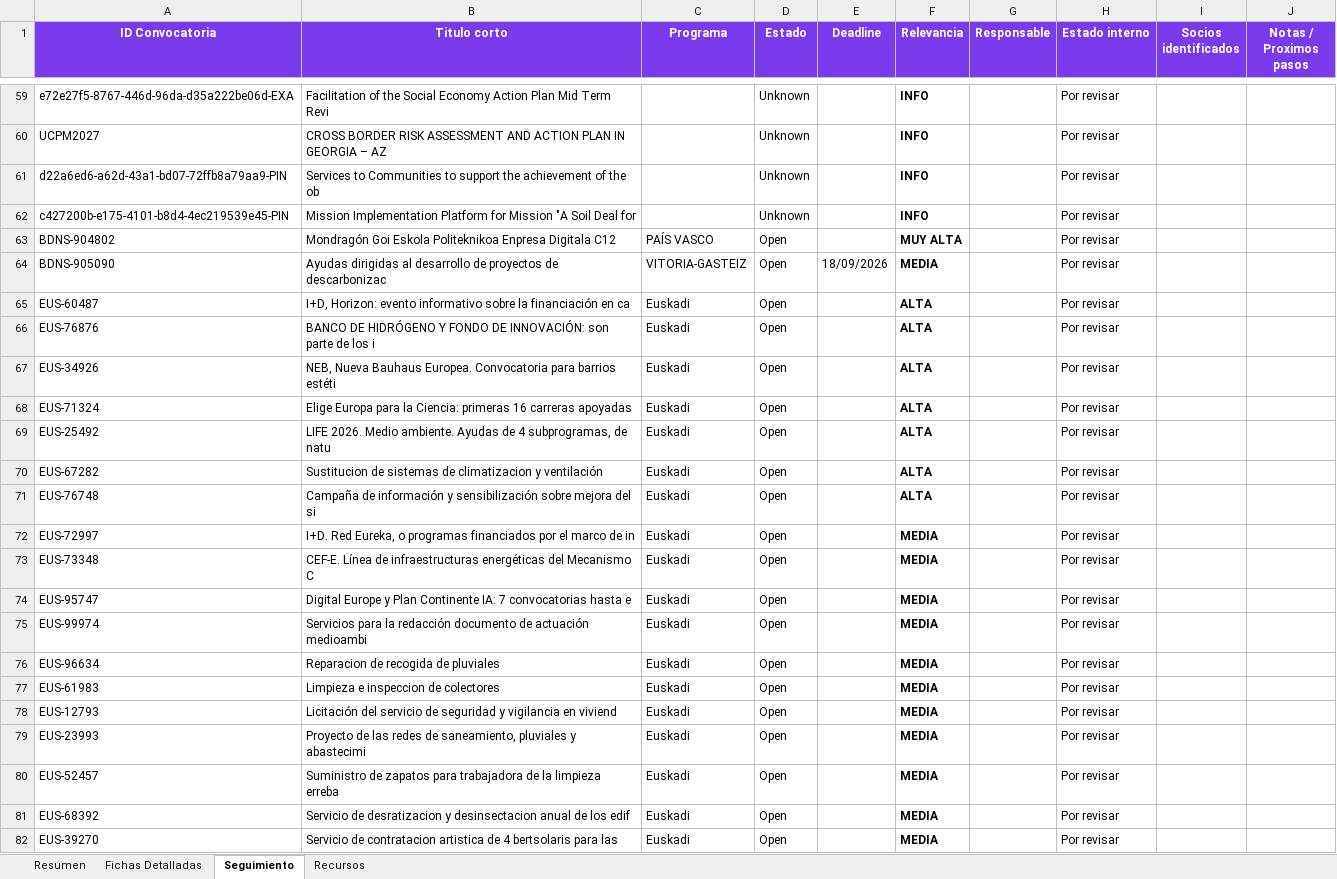
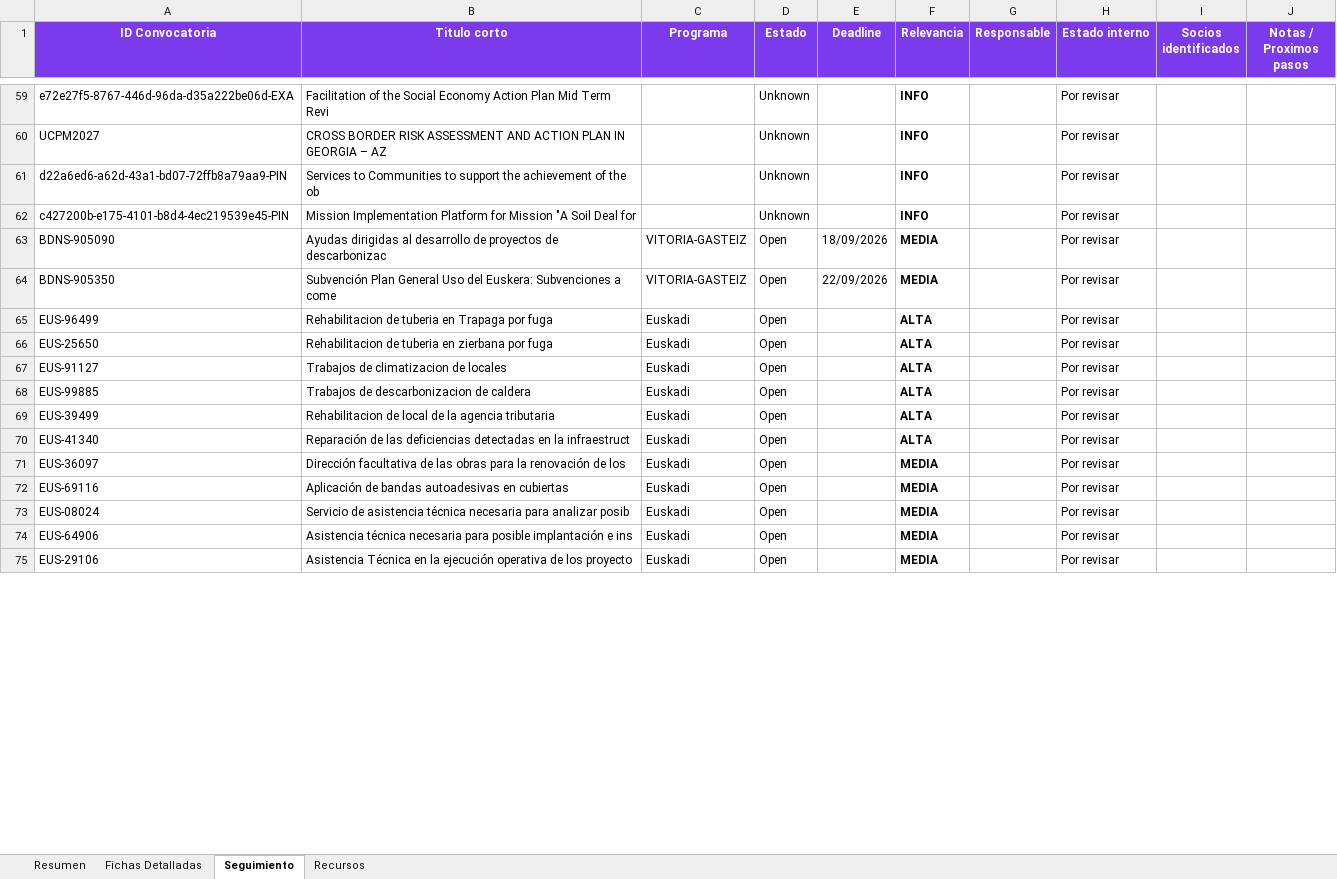
Before and after one commit to haguirre-lab/eu-funding-radar, an Excel workbook: docs/resultados_convocatorias.xlsx, sheet Seguimiento, drawn as a sheet; only a part is shown, gaps mark what is left out; values as stored, in another font and other column widths than the file's, no borders; removed rows and columns are numbered as before the commit, all else as after; the diff covers the shown part only; the diff names each change by its address in the sheet, - before the commit and + after, or states it on an @@ line.

```diff
--- a/docs/resultados_convocatorias.xlsx (sheet Seguimiento)
+++ b/docs/resultados_convocatorias.xlsx (sheet Seguimiento)
-row 63: BDNS-904802 | Mondragón Goi Eskola Politeknikoa Enpresa Digitala C12 | PAÍS VASCO | Open |  | MUY ALTA |  | Por revisar
+row 64: BDNS-905350 | Subvención Plan General Uso del Euskera: Subvenciones a come | VITORIA-GASTEIZ | Open | 22/09/2026 | MEDIA |  | Por revisar
-A65 (ID Convocatoria): EUS-60487
+A65 (ID Convocatoria): EUS-96499
-B65 (Titulo corto): I+D, Horizon: evento informativo sobre la financiación en ca
+B65 (Titulo corto): Rehabilitacion de tuberia en Trapaga por fuga
-row 66: EUS-76876 | BANCO DE HIDRÓGENO Y FONDO DE INNOVACIÓN: son parte de los i | Euskadi | Open |  | ALTA |  | Por revisar
-A66 (ID Convocatoria): EUS-34926
+A66 (ID Convocatoria): EUS-25650
-B66 (Titulo corto): NEB, Nueva Bauhaus Europea. Convocatoria para barrios estéti
+B66 (Titulo corto): Rehabilitacion de tuberia en zierbana por fuga
-A67 (ID Convocatoria): EUS-71324
+A67 (ID Convocatoria): EUS-91127
-B67 (Titulo corto): Elige Europa para la Ciencia: primeras 16 carreras apoyadas
+B67 (Titulo corto): Trabajos de climatizacion de locales
-A68 (ID Convocatoria): EUS-25492
+A68 (ID Convocatoria): EUS-99885
-B68 (Titulo corto): LIFE 2026. Medio ambiente. Ayudas de 4 subprogramas, de natu
+B68 (Titulo corto): Trabajos de descarbonizacion de caldera
-A69 (ID Convocatoria): EUS-67282
+A69 (ID Convocatoria): EUS-39499
-B69 (Titulo corto): Sustitucion de sistemas de climatizacion y ventilación
+B69 (Titulo corto): Rehabilitacion de local de la agencia tributaria
-A70 (ID Convocatoria): EUS-76748
+A70 (ID Convocatoria): EUS-41340
-B70 (Titulo corto): Campaña de información y sensibilización sobre mejora del si
+B70 (Titulo corto): Reparación de las deficiencias detectadas en la infraestruct
-row 72: EUS-72997 | I+D. Red Eureka, o programas financiados por el marco de in | Euskadi | Open |  | MEDIA |  | Por revisar
-row 73: EUS-73348 | CEF-E. Línea de infraestructuras energéticas del Mecanismo C | Euskadi | Open |  | MEDIA |  | Por revisar
-row 74: EUS-95747 | Digital Europe y Plan Continente IA: 7 convocatorias hasta e | Euskadi | Open |  | MEDIA |  | Por revisar
-A71 (ID Convocatoria): EUS-99974
+A71 (ID Convocatoria): EUS-36097
-B71 (Titulo corto): Servicios para la redacción documento de actuación medioambi
+B71 (Titulo corto): Dirección facultativa de las obras para la renovación de los
-A72 (ID Convocatoria): EUS-96634
+A72 (ID Convocatoria): EUS-69116
-B72 (Titulo corto): Reparacion de recogida de pluviales
+B72 (Titulo corto): Aplicación de bandas autoadesivas en cubiertas
-row 77: EUS-61983 | Limpieza e inspeccion de colectores | Euskadi | Open |  | MEDIA |  | Por revisar
-row 78: EUS-12793 | Licitación del servicio de seguridad y vigilancia en viviend | Euskadi | Open |  | MEDIA |  | Por revisar
-row 79: EUS-23993 | Proyecto de las redes de saneamiento, pluviales y abastecimi | Euskadi | Open |  | MEDIA |  | Por revisar
-A73 (ID Convocatoria): EUS-52457
+A73 (ID Convocatoria): EUS-08024
-B73 (Titulo corto): Suministro de zapatos para trabajadora de la limpieza erreba
+B73 (Titulo corto): Servicio de asistencia técnica necesaria para analizar posib
-A74 (ID Convocatoria): EUS-68392
+A74 (ID Convocatoria): EUS-64906
-B74 (Titulo corto): Servicio de desratizacion y desinsectacion anual de los edif
+B74 (Titulo corto): Asistencia técnica necesaria para posible implantación e ins
-A75 (ID Convocatoria): EUS-39270
+A75 (ID Convocatoria): EUS-29106
-B75 (Titulo corto): Servicio de contratacion artistica de 4 bertsolaris para las
+B75 (Titulo corto): Asistencia Técnica en la ejecución operativa de los proyecto
```
Also changed, not shown: 2 removed rows, 3 moved rows and 4 edited cells elsewhere in this sheet, sheet Fichas Detalladas, sheet Resumen, 3 other files.
